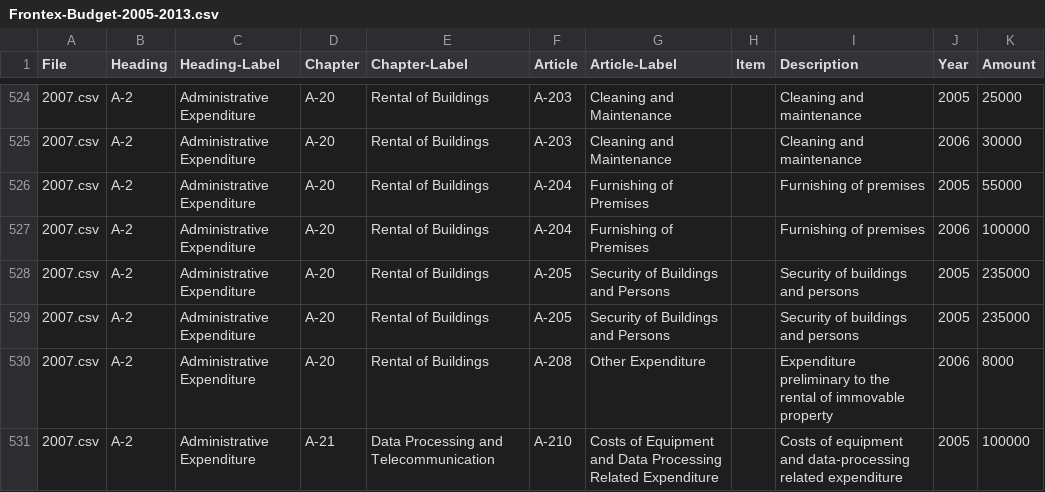
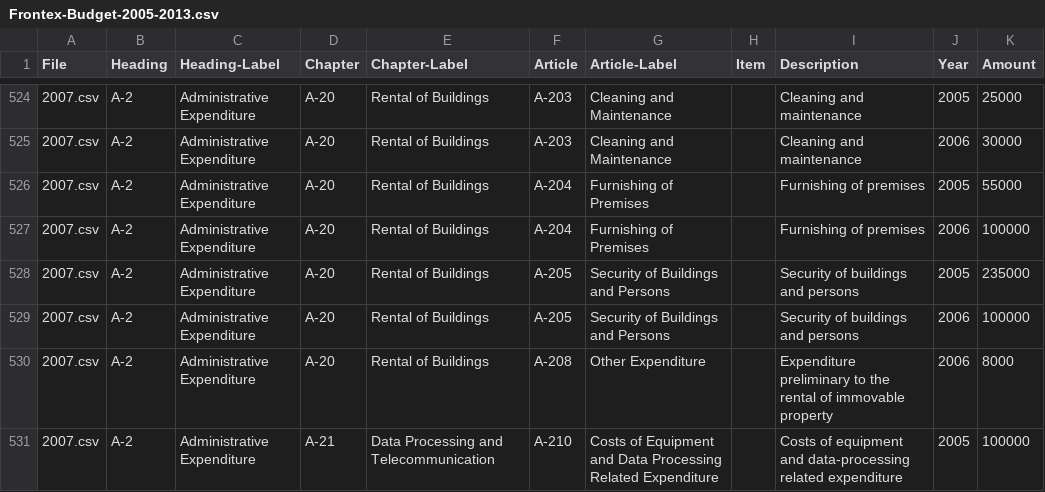
Before and after one commit to mihi-tr/frontex-budgets-dpkg, a CSV file: data/Frontex-Budget-2005-2013.csv, drawn as a sheet; only a part is shown, gaps mark what is left out.

Commit message:
removed the wrong row :/

```diff
--- a/data/Frontex-Budget-2005-2013.csv
+++ b/data/Frontex-Budget-2005-2013.csv
@@ -528,3 +528,3 @@ File,Heading,Heading-Label,Chapter,Chapter-Label,Article,Article-Label,Item,Desc
 2007.csv,A-2,Administrative Expenditure,A-20,Rental of Buildings,A-205,Security of Buildings and Persons,,Security of buildings and persons,2005,235000
-2007.csv,A-2,Administrative Expenditure,A-20,Rental of Buildings,A-205,Security of Buildings and Persons,,Security of buildings and persons,2005,235000
+2007.csv,A-2,Administrative Expenditure,A-20,Rental of Buildings,A-205,Security of Buildings and Persons,,Security of buildings and persons,2006,100000
 2007.csv,A-2,Administrative Expenditure,A-20,Rental of Buildings,A-208,Other Expenditure,,Expenditure preliminary to the rental of immovable property,2006,8000
```
